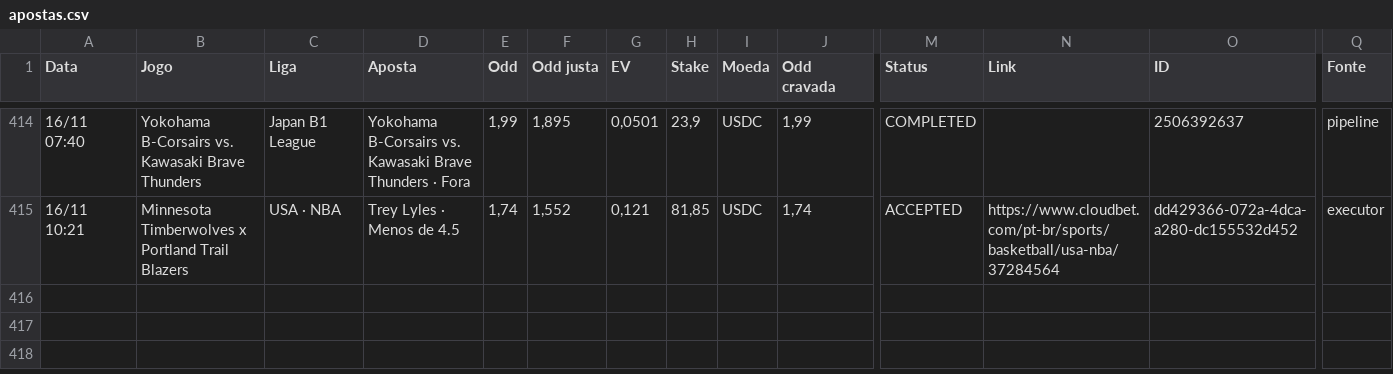
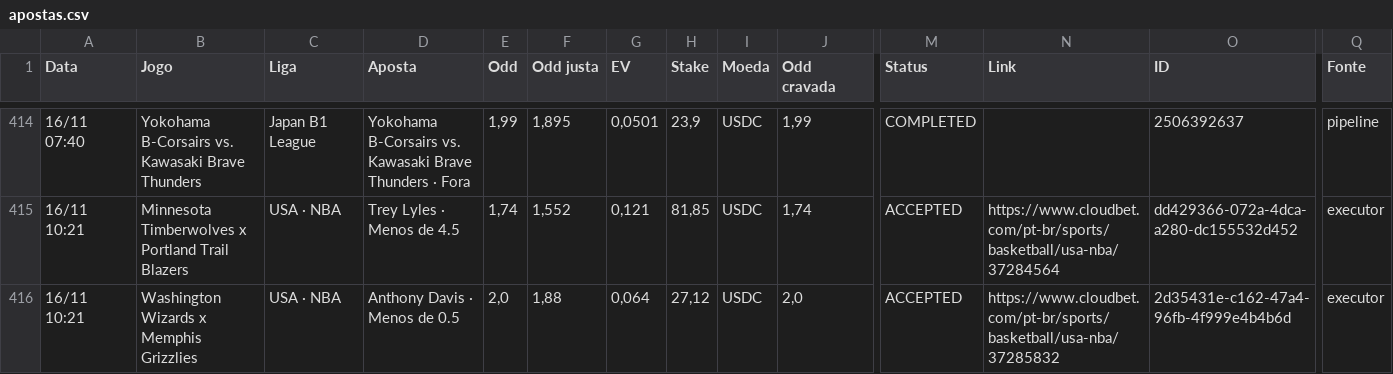
Before and after one commit to paterrx/apostas-espelho, a CSV file: apostas.csv, drawn as a sheet; only a part is shown, gaps mark what is left out; rows hold the shown columns only; the diff names each change by its address in the sheet, - before the commit and + after, or states it on an @@ line.

Commit message:
espelho: sincroniza com o extrato
Co-authored-by: OpenBot <335604065+openbotgit[bot]@users.noreply.github.com>

```diff
--- a/apostas.csv
+++ b/apostas.csv
+row 416: 16/11 10:21 | Washington Wizards x Memphis Grizzlies | USA · NBA | Anthony Davis · Menos de 0.5 | 2,0 | 1,88 | 0,064 | 27,12 | USDC | 2,0 | ACCEPTED | https://www.cloudbet.com/pt-br/sports/basketball/usa-nba/37285832 | 2d35431e-c162-47a4-96fb-4f999e4b4b6d | executor
```
